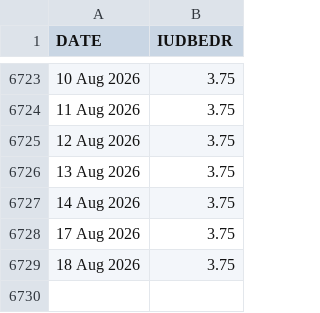
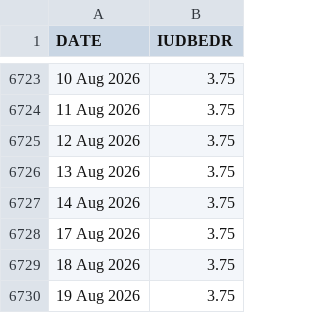
Before and after one commit to yaroslavdeineka/macro-pulse, a CSV file: data/cache/boe_bank_rate.csv, drawn as a sheet; only a part is shown, gaps mark what is left out.

```diff
--- a/data/cache/boe_bank_rate.csv
+++ b/data/cache/boe_bank_rate.csv
@@ -6729 +6729,2 @@ DATE,IUDBEDR
 18 Aug 2026,3.75
+19 Aug 2026,3.75
```
Also changed, not shown: data/cache/ecb_dfr.csv, data/cache/ustreasury_yield_curve_2026.csv, 15 other files.
